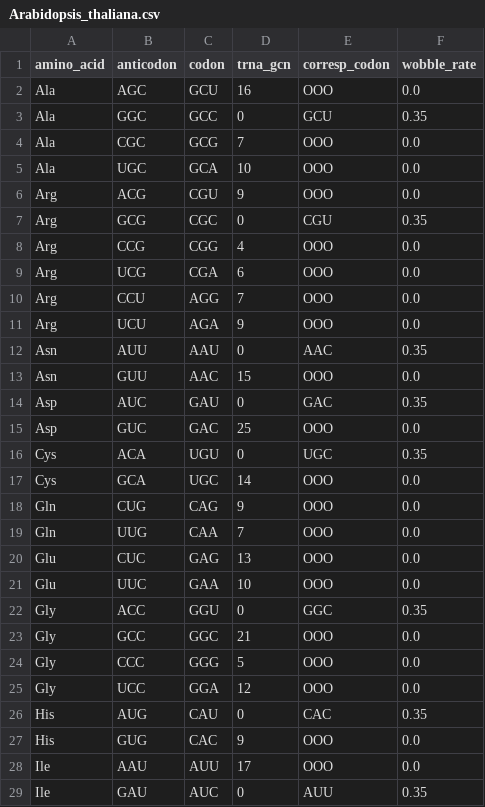
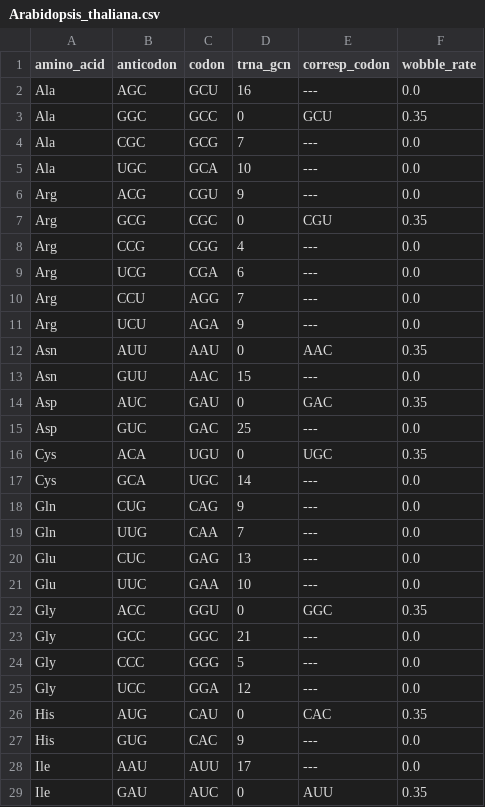
Before and after one commit to tbonnabaud/expressinhost_web, a CSV file: codon_tables/Arabidopsis_thaliana.csv, drawn as a sheet; only a part is shown; the diff covers the shown part only.

```diff
--- a/codon_tables/Arabidopsis_thaliana.csv
+++ b/codon_tables/Arabidopsis_thaliana.csv
@@ -1,29 +1,29 @@
 amino_acid	anticodon	codon	trna_gcn	corresp_codon	wobble_rate
-Ala	AGC	GCU	16	OOO	0.0
+Ala	AGC	GCU	16	---	0.0
 Ala	GGC	GCC	0	GCU	0.35
-Ala	CGC	GCG	7	OOO	0.0
-Ala	UGC	GCA	10	OOO	0.0
-Arg	ACG	CGU	9	OOO	0.0
+Ala	CGC	GCG	7	---	0.0
+Ala	UGC	GCA	10	---	0.0
+Arg	ACG	CGU	9	---	0.0
 Arg	GCG	CGC	0	CGU	0.35
-Arg	CCG	CGG	4	OOO	0.0
-Arg	UCG	CGA	6	OOO	0.0
-Arg	CCU	AGG	7	OOO	0.0
-Arg	UCU	AGA	9	OOO	0.0
+Arg	CCG	CGG	4	---	0.0
+Arg	UCG	CGA	6	---	0.0
+Arg	CCU	AGG	7	---	0.0
+Arg	UCU	AGA	9	---	0.0
 Asn	AUU	AAU	0	AAC	0.35
-Asn	GUU	AAC	15	OOO	0.0
+Asn	GUU	AAC	15	---	0.0
 Asp	AUC	GAU	0	GAC	0.35
-Asp	GUC	GAC	25	OOO	0.0
+Asp	GUC	GAC	25	---	0.0
 Cys	ACA	UGU	0	UGC	0.35
-Cys	GCA	UGC	14	OOO	0.0
-Gln	CUG	CAG	9	OOO	0.0
-Gln	UUG	CAA	7	OOO	0.0
-Glu	CUC	GAG	13	OOO	0.0
-Glu	UUC	GAA	10	OOO	0.0
+Cys	GCA	UGC	14	---	0.0
+Gln	CUG	CAG	9	---	0.0
+Gln	UUG	CAA	7	---	0.0
+Glu	CUC	GAG	13	---	0.0
+Glu	UUC	GAA	10	---	0.0
 Gly	ACC	GGU	0	GGC	0.35
-Gly	GCC	GGC	21	OOO	0.0
-Gly	CCC	GGG	5	OOO	0.0
-Gly	UCC	GGA	12	OOO	0.0
+Gly	GCC	GGC	21	---	0.0
+Gly	CCC	GGG	5	---	0.0
+Gly	UCC	GGA	12	---	0.0
 His	AUG	CAU	0	CAC	0.35
-His	GUG	CAC	9	OOO	0.0
-Ile	AAU	AUU	17	OOO	0.0
+His	GUG	CAC	9	---	0.0
+Ile	AAU	AUU	17	---	0.0
 Ile	GAU	AUC	0	AUU	0.35
```
Also changed, not shown: 25 edited cells elsewhere in this file, codon_tables/Bacillus_subtilis.csv, codon_tables/Caenorhabditis_elegans.csv, 12 other files.
